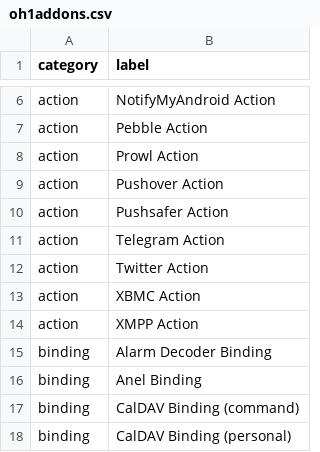
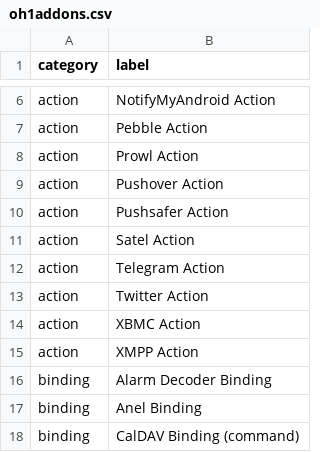
Before and after one commit to openhab/openhab-docs, a CSV file: _data/oh1addons.csv, drawn as a sheet; only a part is shown, gaps mark what is left out; the shorter side is filled out with more unchanged rows.

```diff
--- a/_data/oh1addons.csv
+++ b/_data/oh1addons.csv
@@ -10,2 +10,3 @@ action,Pushover Action
 action,Pushsafer Action
+action,Satel Action
 action,Telegram Action
```
Also changed, not shown: _data/bindings.csv, 3 other files.
